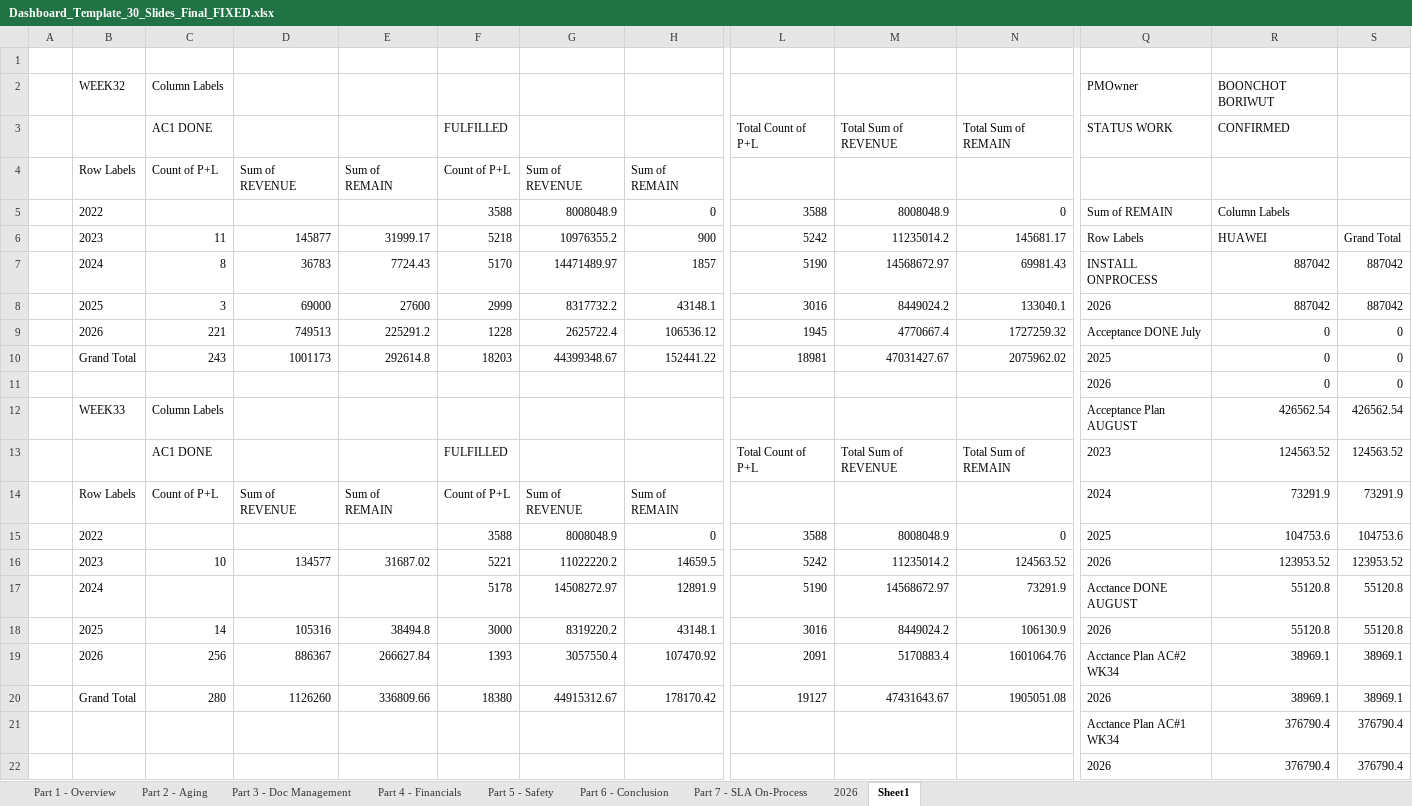
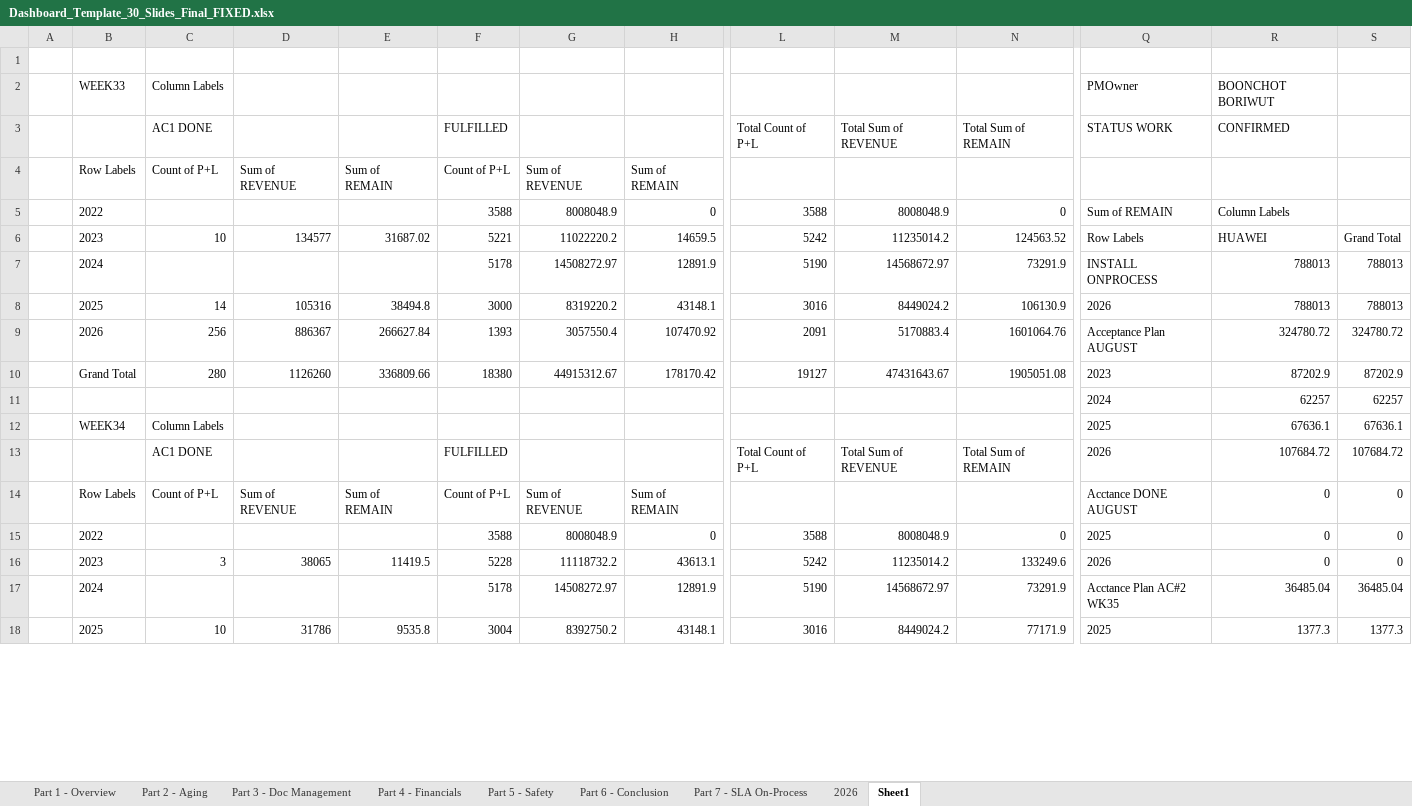
Before and after one commit to boonchotbor-design/0-Dashboard, an Excel workbook: Dashboard_Template_30_Slides_Final_FIXED.xlsx, sheet Sheet1, drawn as a sheet; only a part is shown, gaps mark what is left out; values as stored, in another font and other column widths than the file's, no borders; removed rows and columns are numbered as before the commit, all else as after; rows hold the shown columns only; the diff covers the shown part only; the diff names each change by its address in the sheet, - before the commit and + after, or states it on an @@ line.

```diff
--- a/Dashboard_Template_30_Slides_Final_FIXED.xlsx (sheet Sheet1)
+++ b/Dashboard_Template_30_Slides_Final_FIXED.xlsx (sheet Sheet1)
-B2: WEEK32
+B2: WEEK33
-row 6:  | 2023 | 11 | 145877 | 31999.17 | 5218 | 10976355.2 | 900 | 5242 | 11235014.2 | 145681.17 | Row Labels | HUAWEI | Grand Total
-row 7:  | 2024 | 8 | 36783 | 7724.43 | 5170 | 14471489.97 | 1857 | 5190 | 14568672.97 | 69981.43 | INSTALL ONPROCESS | 887042 | 887042
-row 8:  | 2025 | 3 | 69000 | 27600 | 2999 | 8317732.2 | 43148.1 | 3016 | 8449024.2 | 133040.1 | 2026 | 887042 | 887042
-row 9:  | 2026 | 221 | 749513 | 225291.2 | 1228 | 2625722.4 | 106536.12 | 1945 | 4770667.4 | 1727259.32 | Acceptance DONE July | 0 | 0
-row 10:  | Grand Total | 243 | 1001173 | 292614.8 | 18203 | 44399348.67 | 152441.22 | 18981 | 47031427.67 | 2075962.02 | 2025 | 0 | 0
-row 11:  |  |  |  |  |  |  |  |  |  |  | 2026 | 0 | 0
-row 12:  | WEEK33 | Column Labels |  |  |  |  |  |  |  |  | Acceptance Plan AUGUST | 426562.54 | 426562.54
-row 13:  |  | AC1 DONE |  |  | FULFILLED |  |  | Total Count of P+L | Total Sum of REVENUE | Total Sum of REMAIN | 2023 | 124563.52 | 124563.52
-row 14:  | Row Labels | Count of P+L | Sum of REVENUE | Sum of REMAIN | Count of P+L | Sum of REVENUE | Sum of REMAIN |  |  |  | 2024 | 73291.9 | 73291.9
-row 15:  | 2022 |  |  |  | 3588 | 8008048.9 | 0 | 3588 | 8008048.9 | 0 | 2025 | 104753.6 | 104753.6
-Q6 (STATUS WORK): 2026
+Q6 (STATUS WORK): Row Labels
-R6 (CONFIRMED): 123953.52
+R6 (CONFIRMED): HUAWEI
-S6: 123953.52
+S6: Grand Total
-Q7 (STATUS WORK): Acctance DONE AUGUST
+Q7 (STATUS WORK): INSTALL ONPROCESS
-R7:R8 (CONFIRMED): 55120.8
+R7:R8 (CONFIRMED): 788013
-S7:S8: 55120.8
+S7:S8: 788013
-Q9 (STATUS WORK): Acctance Plan AC#2 WK34
+Q9 (STATUS WORK): Acceptance Plan AUGUST
-R9 (CONFIRMED): 38969.1
+R9 (CONFIRMED): 324780.72
-S9: 38969.1
+S9: 324780.72
-Q10 (STATUS WORK): 2026
+Q10 (STATUS WORK): 2023
-R10 (CONFIRMED): 38969.1
+R10 (CONFIRMED): 87202.9
-S10: 38969.1
+S10: 87202.9
-row 21:  |  |  |  |  |  |  |  |  |  |  | Acctance Plan AC#1 WK34 | 376790.4 | 376790.4
-row 22:  |  |  |  |  |  |  |  |  |  |  | 2026 | 376790.4 | 376790.4
+row 11:  |  |  |  |  |  |  |  |  |  |  | 2024 | 62257 | 62257
+row 12:  | WEEK34 | Column Labels |  |  |  |  |  |  |  |  | 2025 | 67636.1 | 67636.1
+row 13:  |  | AC1 DONE |  |  | FULFILLED |  |  | Total Count of P+L | Total Sum of REVENUE | Total Sum of REMAIN | 2026 | 107684.72 | 107684.72
+row 14:  | Row Labels | Count of P+L | Sum of REVENUE | Sum of REMAIN | Count of P+L | Sum of REVENUE | Sum of REMAIN |  |  |  | Acctance DONE AUGUST | 0 | 0
+row 15:  | 2022 |  |  |  | 3588 | 8008048.9 | 0 | 3588 | 8008048.9 | 0 | 2025 | 0 | 0
+row 16:  | 2023 | 3 | 38065 | 11419.5 | 5228 | 11118732.2 | 43613.1 | 5242 | 11235014.2 | 133249.6 | 2026 | 0 | 0
+row 17:  | 2024 |  |  |  | 5178 | 14508272.97 | 12891.9 | 5190 | 14568672.97 | 73291.9 | Acctance Plan AC#2 WK35 | 36485.04 | 36485.04
+row 18:  | 2025 | 10 | 31786 | 9535.8 | 3004 | 8392750.2 | 43148.1 | 3016 | 8449024.2 | 77171.9 | 2025 | 1377.3 | 1377.3
```
Also changed, not shown: 4 added rows and 6 edited cells elsewhere in this sheet, sheet 2026, sheet Part 7 - SLA On-Process, sheet Part 4 - Financials, sheet Part 3 - Doc Management, sheet Part 2 - Aging, sheet Part 1 - Overview, 3 other files.
